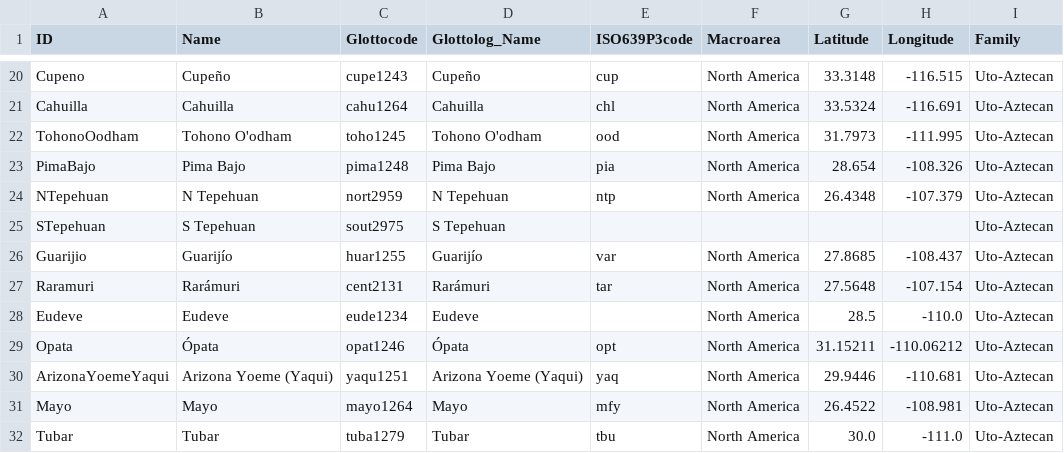
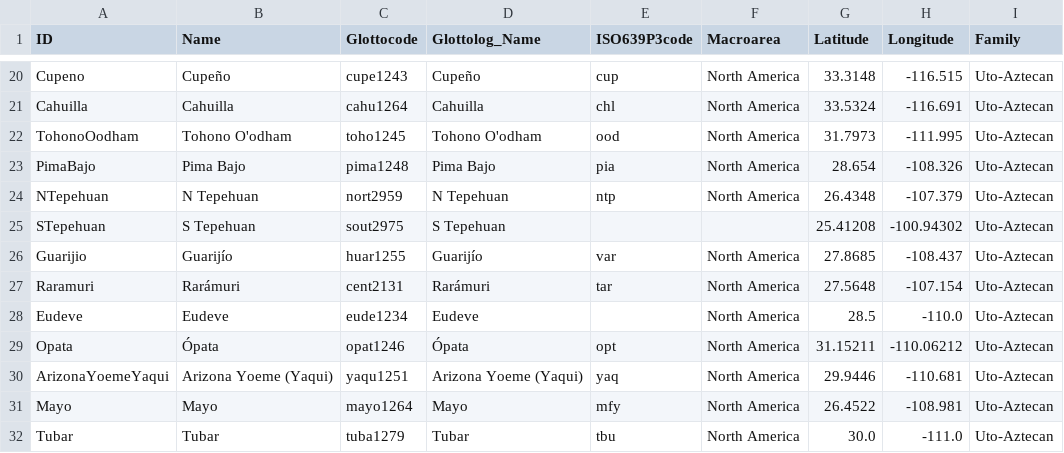
Before and after one commit to lexibank/wheelerutoaztecan, a CSV file: cldf/languages.csv, drawn as a sheet; only a part is shown, gaps mark what is left out.

Commit message:
recreated cldf

```diff
--- a/cldf/languages.csv
+++ b/cldf/languages.csv
@@ -24,3 +24,3 @@ PimaBajo,Pima Bajo,pima1248,Pima Bajo,pia,North America,28.654,-108.326,Uto-Azte
 NTepehuan,N Tepehuan,nort2959,N Tepehuan,ntp,North America,26.4348,-107.379,Uto-Aztecan
-STepehuan,S Tepehuan,sout2975,S Tepehuan,,,,,Uto-Aztecan
+STepehuan,S Tepehuan,sout2975,S Tepehuan,,,25.41208,-100.94302,Uto-Aztecan
 Guarijio,Guarijío,huar1255,Guarijío,var,North America,27.8685,-108.437,Uto-Aztecan
```
Also changed, not shown: 8 other files.
